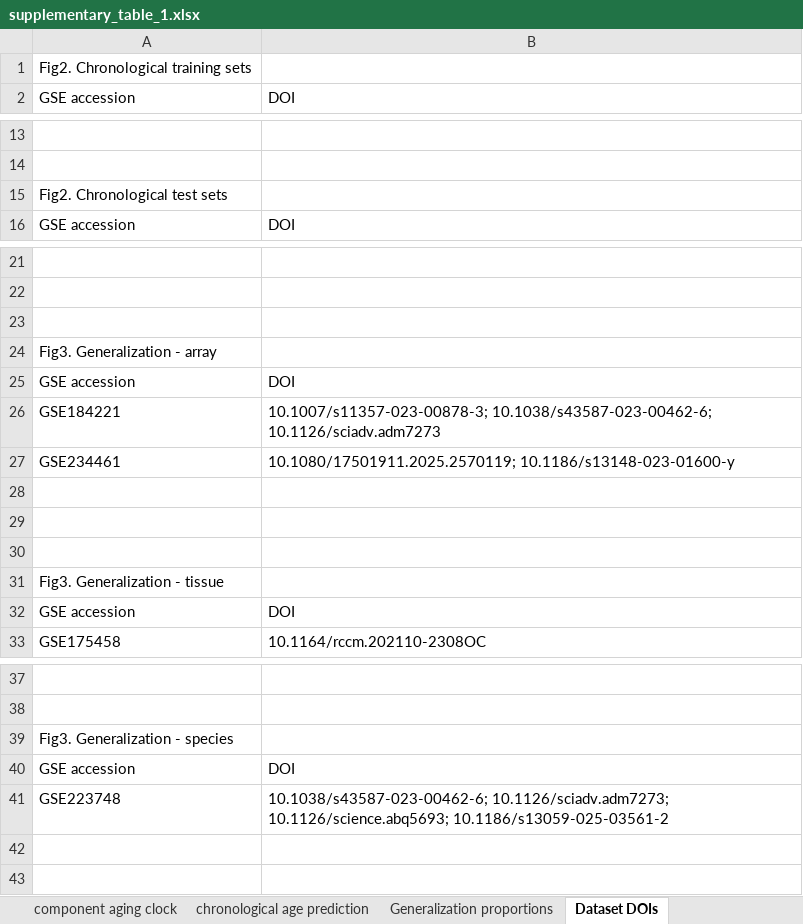
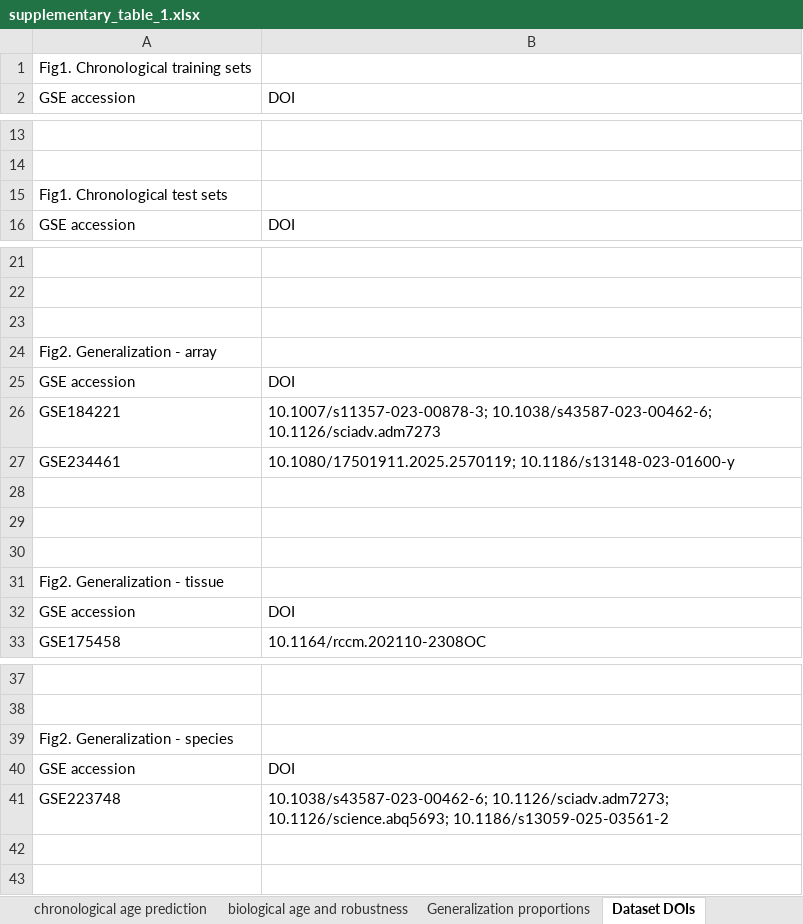
Before and after one commit to Sun-Aging-Lab/MetaClock, an Excel workbook: supplementary_table_1.xlsx, sheet Dataset DOIs, drawn as a sheet; only a part is shown, gaps mark what is left out; values as stored, in another font and other column widths than the file's, no borders; the diff names each change by its address in the sheet, - before the commit and + after, or states it on an @@ line.

```diff
--- a/supplementary_table_1.xlsx (sheet Dataset DOIs)
+++ b/supplementary_table_1.xlsx (sheet Dataset DOIs)
+sheet tab: biological age and robustness
-A1: Fig2. Chronological training sets
+A1: Fig1. Chronological training sets
-A15: Fig2. Chronological test sets
+A15: Fig1. Chronological test sets
-A24: Fig3. Generalization - array
+A24: Fig2. Generalization - array
-A31: Fig3. Generalization - tissue
+A31: Fig2. Generalization - tissue
-A39: Fig3. Generalization - species
+A39: Fig2. Generalization - species
```
Also changed, not shown: sheet Generalization proportions, sheet chronological age prediction, sheet component aging clock, supplementary_table_2.xlsx.
